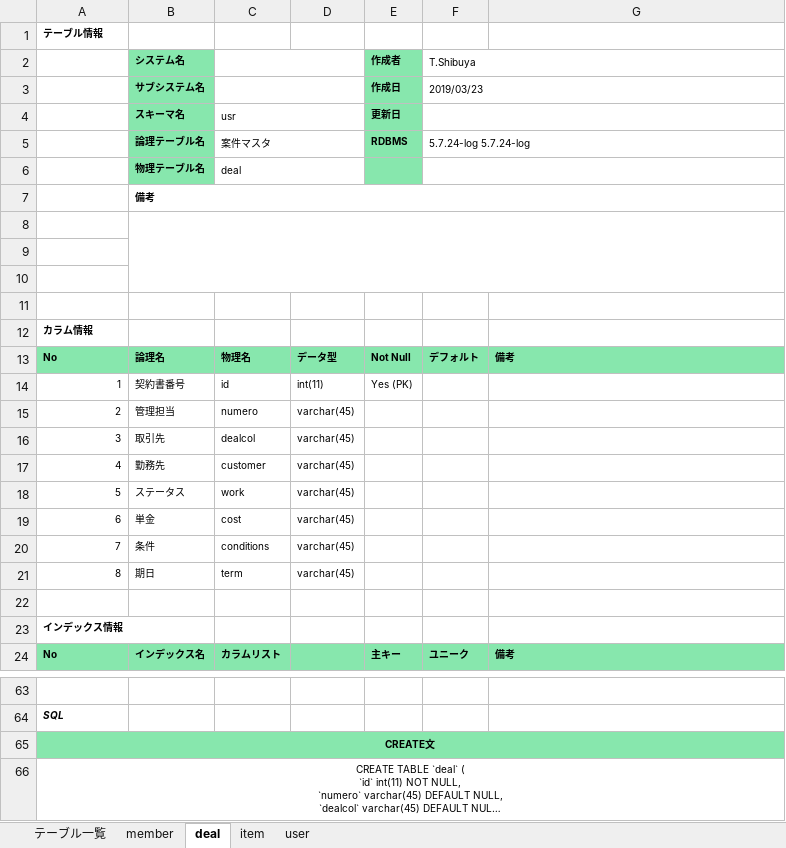
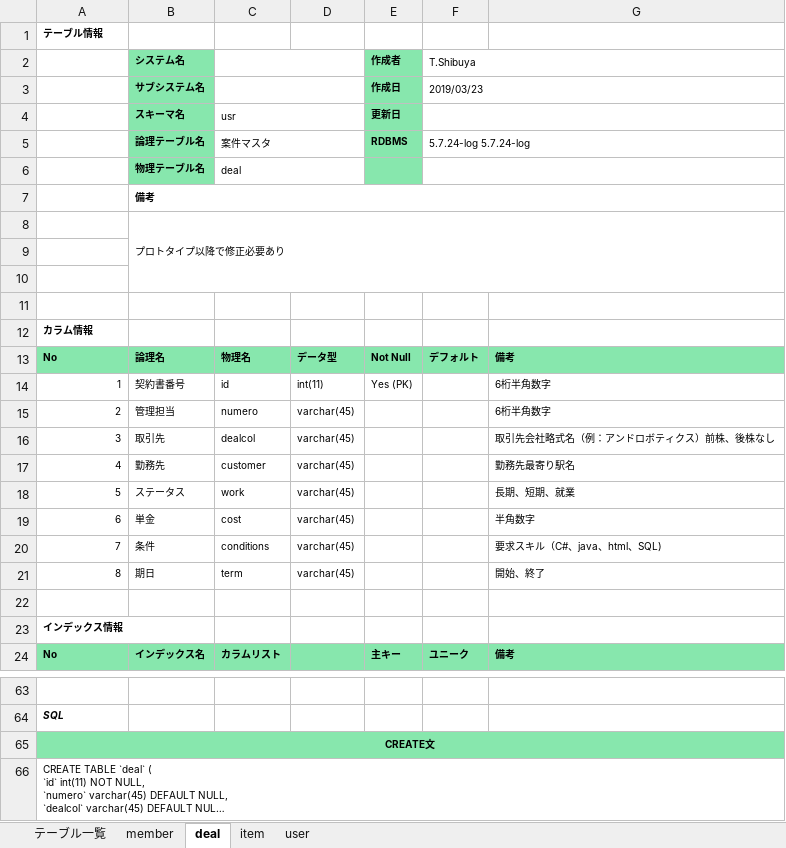
Before and after one commit to mkrobo/test, an Excel workbook: SQL/DB定義書20190323.xlsm, sheet deal, drawn as a sheet; only a part is shown, gaps mark what is left out; long unchanged cells end in …; values as stored, in another font and other column widths than the file's, no borders; the diff names each change by its address in the sheet, - before the commit and + after, or states it on an @@ line.

```diff
--- a/SQL/DB定義書20190323.xlsm (sheet deal)
+++ b/SQL/DB定義書20190323.xlsm (sheet deal)
-B8 (システム名): (empty)
+B8 (システム名): プロトタイプ以降で修正必要あり
-G14:G15: (empty)
+G14:G15: 6桁半角数字
-G16: (empty)
+G16: 取引先会社略式名（例：アンドロボティクス）前株、後株なし
-G17: (empty)
+G17: 勤務先最寄り駅名
-G18: (empty)
+G18: 長期、短期、就業
-G19: (empty)
+G19: 半角数字
-G20: (empty)
+G20: 要求スキル（C#、java、html、SQL)
-G21: (empty)
+G21: 開始、終了
-A66 alignment: center
+A66 alignment: left
```
Also changed, not shown: sheet member, sheet item, sheet user.
